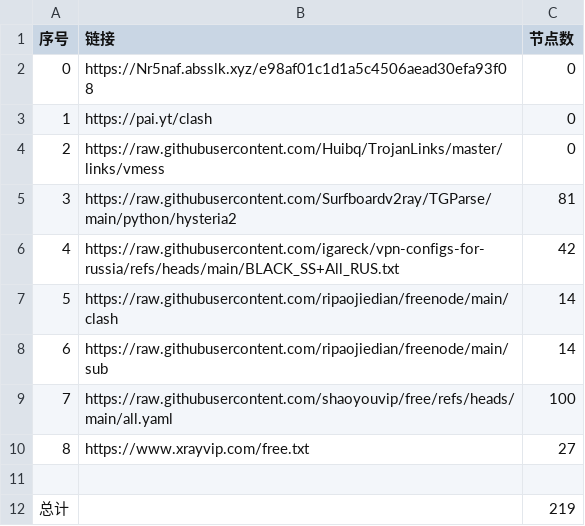
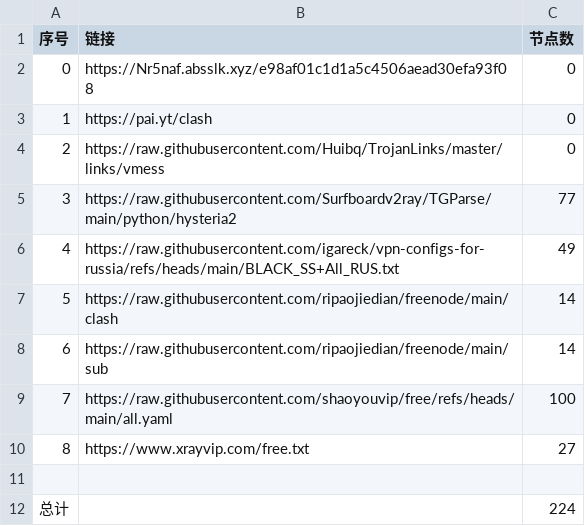
Before and after one commit to ya980/NoMoreWalls, a CSV file: list_result.csv, drawn as a sheet.

```diff
--- a/list_result.csv
+++ b/list_result.csv
@@ -4,4 +4,4 @@
 2,https://raw.githubusercontent.com/Huibq/TrojanLinks/master/links/vmess,0
-3,https://raw.githubusercontent.com/Surfboardv2ray/TGParse/main/python/hysteria2,81
-4,https://raw.githubusercontent.com/igareck/vpn-configs-for-russia/refs/heads/main/BLACK_SS+All_RUS.txt,42
+3,https://raw.githubusercontent.com/Surfboardv2ray/TGParse/main/python/hysteria2,77
+4,https://raw.githubusercontent.com/igareck/vpn-configs-for-russia/refs/heads/main/BLACK_SS+All_RUS.txt,49
 5,https://raw.githubusercontent.com/ripaojiedian/freenode/main/clash,14
@@ -11,2 +11,2 @@
 
-总计,,219
+总计,,224
```
Also changed, not shown: 18 other files.
